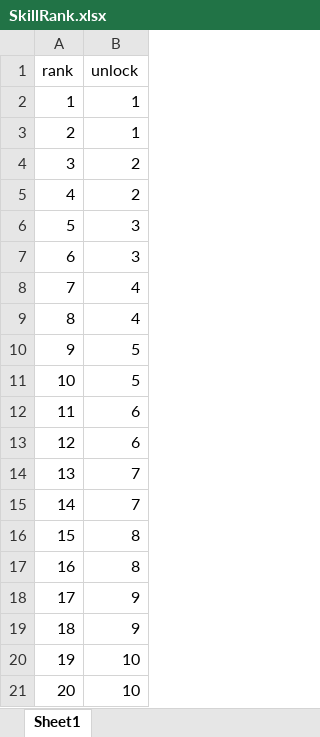
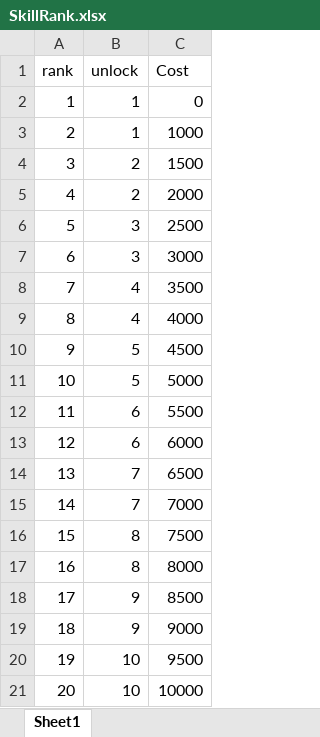
Before and after one commit to graduprojct/basefile, an Excel workbook: 문서/SkillRank.xlsx, sheet Sheet1, drawn as a sheet; values as stored, in another font and other column widths than the file's, no borders; the diff names each change by its address in the sheet, - before the commit and + after, or states it on an @@ line.

```diff
--- a/문서/SkillRank.xlsx (sheet Sheet1)
+++ b/문서/SkillRank.xlsx (sheet Sheet1)
+column C (Cost), rows 2-21: 0 | 1000 | 1500 | 2000 | 2500 | 3000 | 3500 | 4000 | 4500 | 5000 | 5500 | 6000 | 6500 | 7000 | 7500 | 8000 | 8500 | 9000 | 9500 | 10000
```
Also changed, not shown: 문서/Rank.xlsx, 문서/skill.xlsx, 1 other file.
